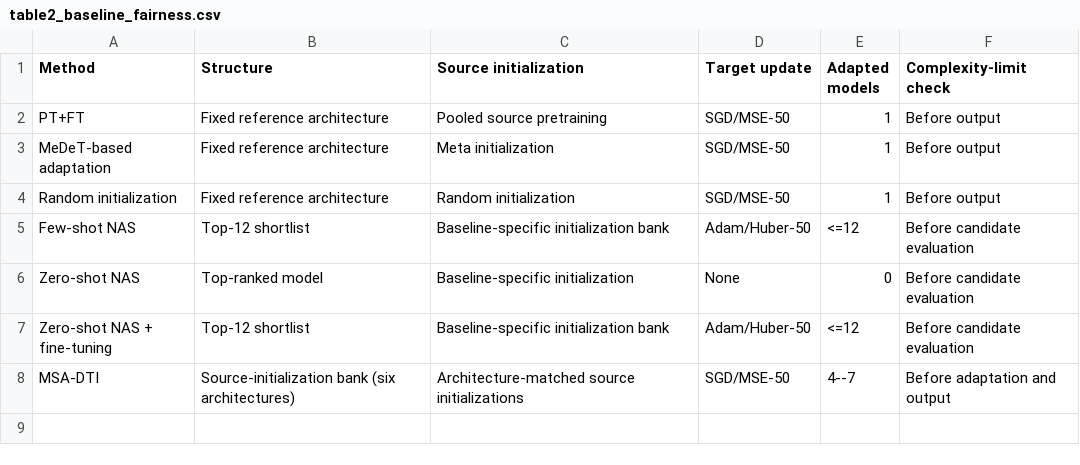
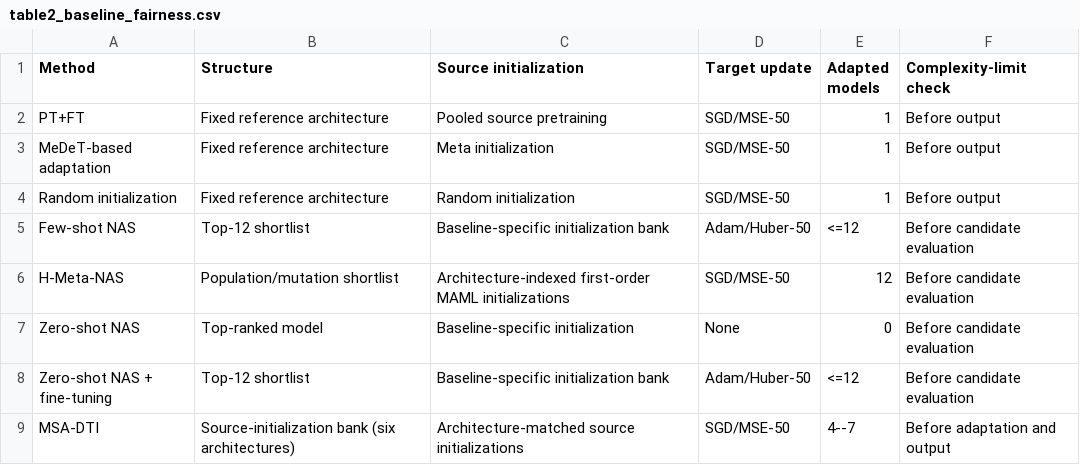
Before and after one commit to w924871681/paper-code-DT-Twin, a CSV file: results/figure_data/table2_baseline_fairness.csv, drawn as a sheet.

Commit message:
Restore H-Meta-NAS formal baseline files only
Selectively re-add the H-Meta-NAS configuration, recovery experiment, frozen results, provenance manifest, reporting integration, and figure/table rows without reverting any other post-582e801 changes.

```diff
--- a/results/figure_data/table2_baseline_fairness.csv
+++ b/results/figure_data/table2_baseline_fairness.csv
@@ -5,2 +5,3 @@ Random initialization,Fixed reference architecture,Random initialization,SGD/MSE
 Few-shot NAS,Top-12 shortlist,Baseline-specific initialization bank,Adam/Huber-50,<=12,Before candidate evaluation
+H-Meta-NAS,Population/mutation shortlist,Architecture-indexed first-order MAML initializations,SGD/MSE-50,12,Before candidate evaluation
 Zero-shot NAS,Top-ranked model,Baseline-specific initialization,None,0,Before candidate evaluation
```
Also changed, not shown: FILE_INDEX.csv, results/figure_data/fig10_deployment_tradeoff_data.csv, 15 other files.
